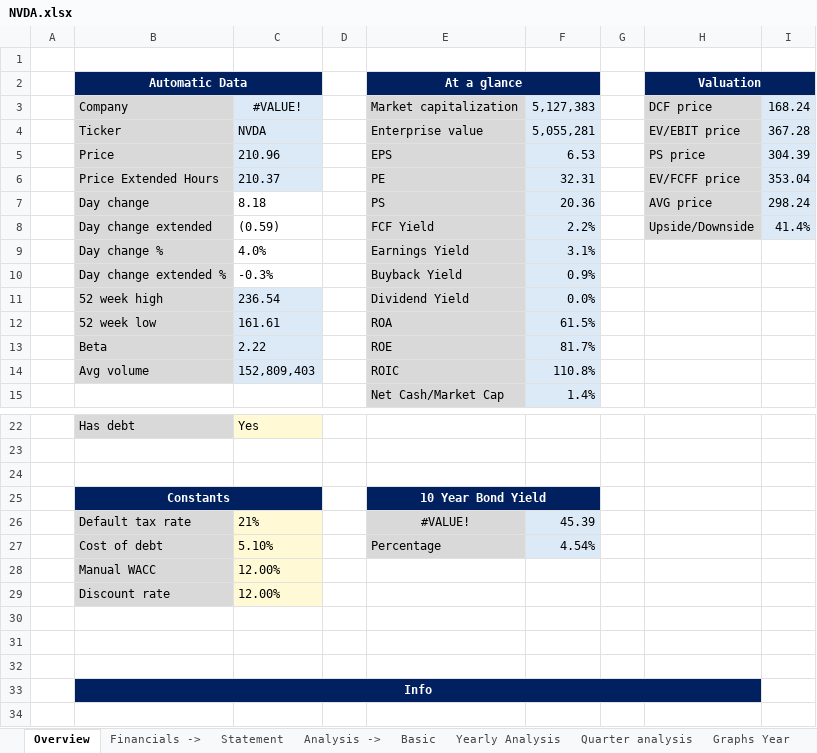
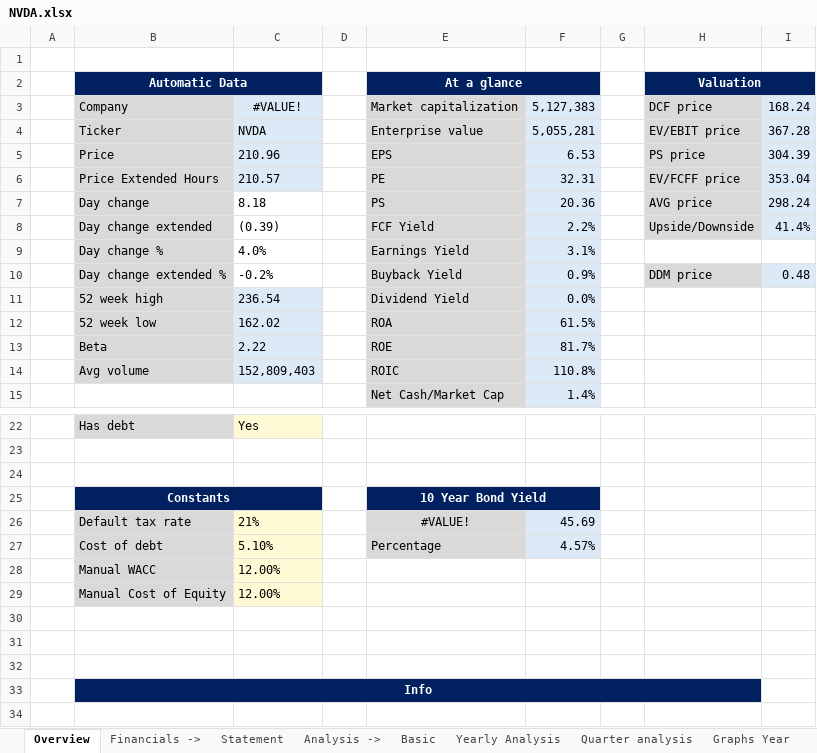
Before and after one commit to ady28/Finance-StockLists, an Excel workbook: NVDA.xlsx, sheet Overview, drawn as a sheet; only a part is shown, gaps mark what is left out; values as stored, in another font and other column widths than the file's, no borders; conditional formats not drawn; the diff names each change by its address in the sheet, - before the commit and + after, or states it on an @@ line.

```diff
--- a/NVDA.xlsx (sheet Overview)
+++ b/NVDA.xlsx (sheet Overview)
-C6: 210.37
+C6: 210.57
-C8: (0.59)
+C8: (0.39)
-C10: -0.3%
+C10: -0.2%
-H10 (Valuation): (empty)
+H10 (Valuation): DDM price
-H10 fill: none
+H10 fill: #D9D9D9
-I10: (empty)
+I10: 0.48
-I10 fill: none
+I10 fill: #DCEAF7
-C12: 161.61
+C12: 162.02
-F26: 45.39
+F26: 45.69
-F27: 4.54%
+F27: 4.57%
-B29 (Automatic Data): Discount rate
+B29 (Automatic Data): Manual Cost of Equity
```
Also changed, not shown: sheet WACC, other sheet tabs, formulas that keep their value, AAPL.xlsx, DUOL.xlsx, 6 other files.
